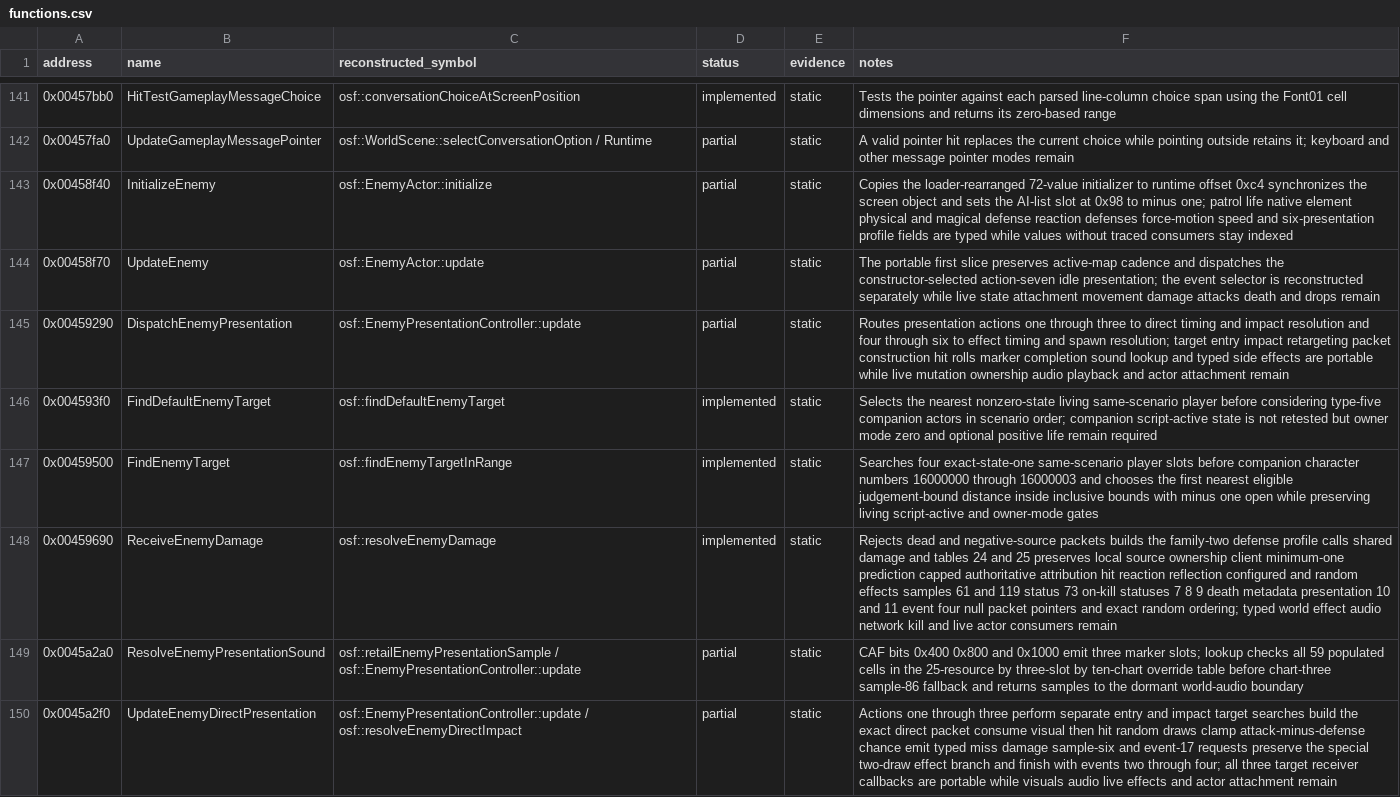
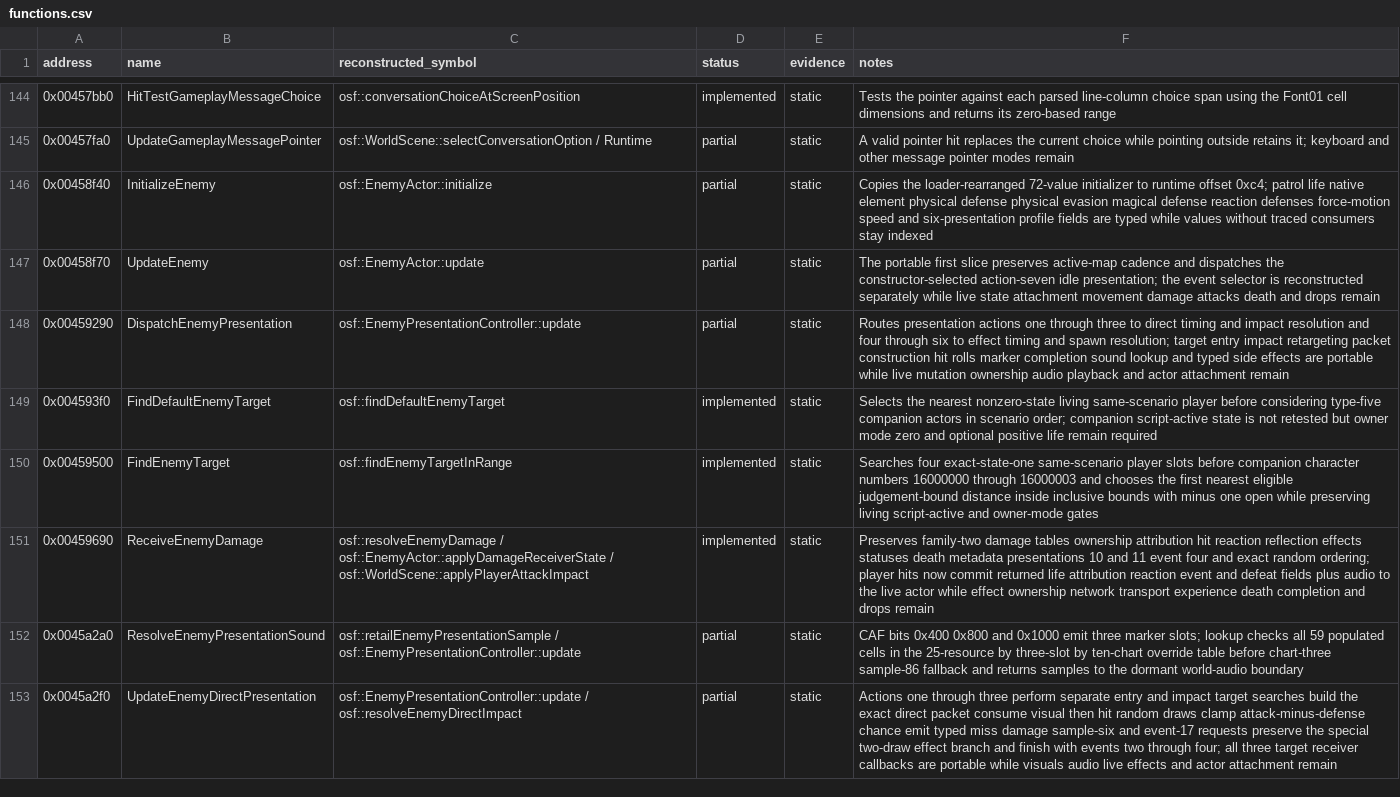
Before and after one commit to RednibCoding/OpenShadowFlare, a CSV file: reverse/shadowflare-exe/functions.csv, drawn as a sheet; only a part is shown, gaps mark what is left out; the diff covers the shown part only.

Commit message:
Reconstruct retail player attack impacts

```diff
--- a/reverse/shadowflare-exe/functions.csv
+++ b/reverse/shadowflare-exe/functions.csv
@@ -142,3 +145,3 @@ address,name,reconstructed_symbol,status,evidence,notes
 0x00457fa0,UpdateGameplayMessagePointer,osf::WorldScene::selectConversationOption / Runtime,partial,static,A valid pointer hit replaces the current choice while pointing outside retains it; keyboard and other message pointer modes remain
-0x00458f40,InitializeEnemy,osf::EnemyActor::initialize,partial,static,Copies the loader-rearranged 72-value initializer to runtime offset 0xc4 synchronizes the screen object and sets the AI-list slot at 0x98 to minus one; patrol life native element physical and magical defense reaction defenses force-motion speed and six-presentation profile fields are typed while values without traced consumers stay indexed
+0x00458f40,InitializeEnemy,osf::EnemyActor::initialize,partial,static,Copies the loader-rearranged 72-value initializer to runtime offset 0xc4; patrol life native element physical defense physical evasion magical defense reaction defenses force-motion speed and six-presentation profile fields are typed while values without traced consumers stay indexed
 0x00458f70,UpdateEnemy,osf::EnemyActor::update,partial,static,The portable first slice preserves active-map cadence and dispatches the constructor-selected action-seven idle presentation; the event selector is reconstructed separately while live state attachment movement damage attacks death and drops remain
@@ -147,3 +150,3 @@ address,name,reconstructed_symbol,status,evidence,notes
 0x00459500,FindEnemyTarget,osf::findEnemyTargetInRange,implemented,static,Searches four exact-state-one same-scenario player slots before companion character numbers 16000000 through 16000003 and chooses the first nearest eligible judgement-bound distance inside inclusive bounds with minus one open while preserving living script-active and owner-mode gates
-0x00459690,ReceiveEnemyDamage,osf::resolveEnemyDamage,implemented,static,Rejects dead and negative-source packets builds the family-two defense profile calls shared damage and tables 24 and 25 preserves local source ownership client minimum-one prediction capped authoritative attribution hit reaction reflection configured and random effects samples 61 and 119 status 73 on-kill statuses 7 8 9 death metadata presentation 10 and 11 event four null packet pointers and exact random ordering; typed world effect audio network kill and live actor consumers remain
+0x00459690,ReceiveEnemyDamage,osf::resolveEnemyDamage / osf::EnemyActor::applyDamageReceiverState / osf::WorldScene::applyPlayerAttackImpact,implemented,static,Preserves family-two damage tables ownership attribution hit reaction reflection effects statuses death metadata presentations 10 and 11 event four and exact random ordering; player hits now commit returned life attribution reaction event and defeat fields plus audio to the live actor while effect ownership network transport experience death completion and drops remain
 0x0045a2a0,ResolveEnemyPresentationSound,osf::retailEnemyPresentationSample / osf::EnemyPresentationController::update,partial,static,CAF bits 0x400 0x800 and 0x1000 emit three marker slots; lookup checks all 59 populated cells in the 25-resource by three-slot by ten-chart override table before chart-three sample-86 fallback and returns samples to the dormant world-audio boundary
```
Also changed, not shown: 3 added rows and 9 edited cells elsewhere in this file, 26 other files.
